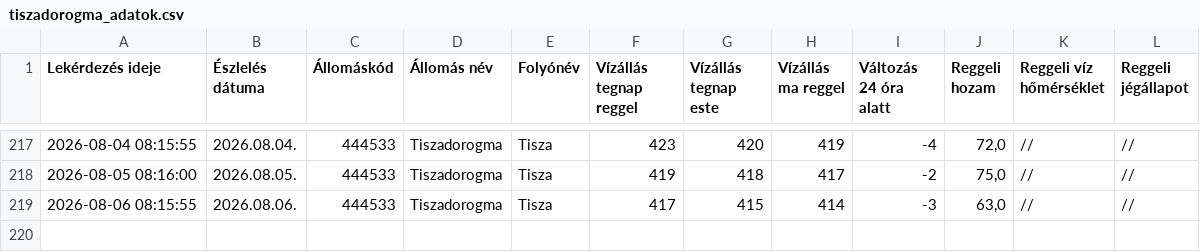
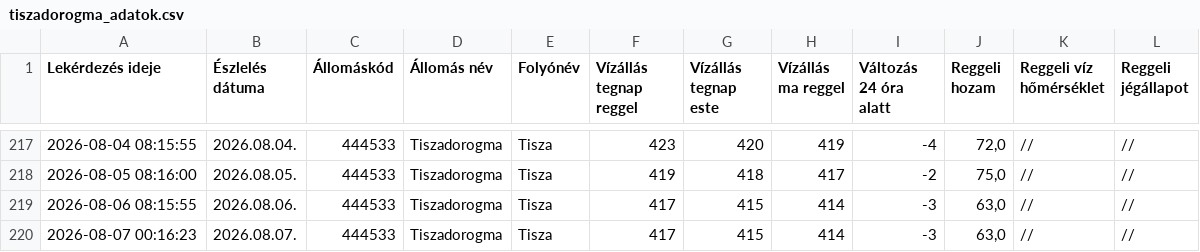
Before and after one commit to vsomosi/tisza_scraper, a CSV file: tiszadorogma_adatok.csv, drawn as a sheet; only a part is shown, gaps mark what is left out; the diff names each change by its address in the sheet, - before the commit and + after, or states it on an @@ line.

```diff
--- a/tiszadorogma_adatok.csv
+++ b/tiszadorogma_adatok.csv
+row 220: 2026-08-07 00:16:23 | 2026.08.07. | 444533 | Tiszadorogma | Tisza | 417 | 415 | 414 | -3 | 63,0 | // | //
```
